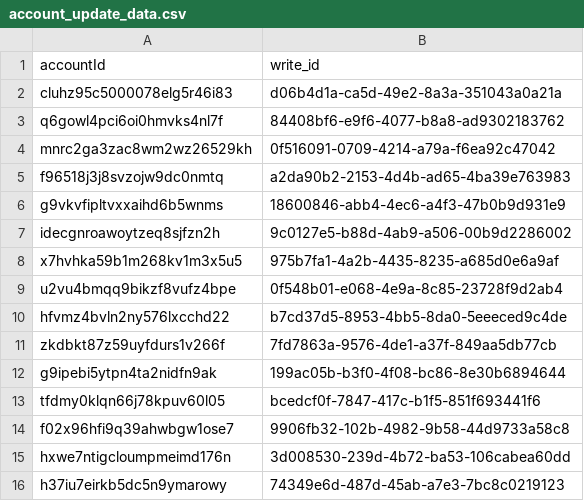
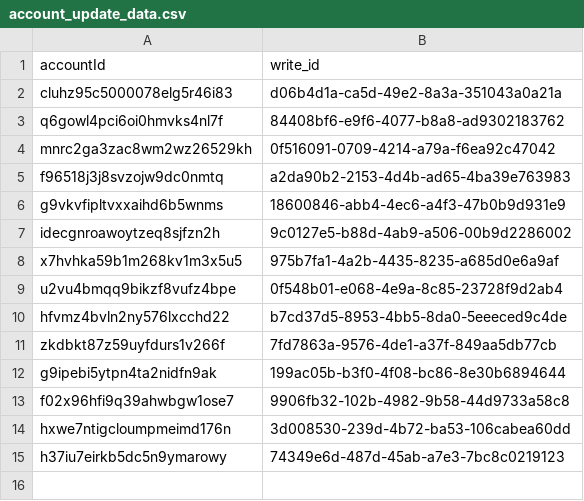
Before and after one commit to ToramCalculator-Team/ToramCalculator, a CSV file: db/backups/account_update_data.csv, drawn as a sheet.

```diff
--- a/db/backups/account_update_data.csv
+++ b/db/backups/account_update_data.csv
@@ -12,3 +12,2 @@ zkdbkt87z59uyfdurs1v266f,7fd7863a-9576-4de1-a37f-849aa5db77cb
 g9ipebi5ytpn4ta2nidfn9ak,199ac05b-b3f0-4f08-bc86-8e30b6894644
-tfdmy0klqn66j78kpuv60l05,bcedcf0f-7847-417c-b1f5-851f693441f6
 f02x96hfi9q39ahwbgw1ose7,9906fb32-102b-4982-9b58-44d9733a58c8
```
Also changed, not shown: db/backups/account_create_data.csv, db/backups/skill_variant.csv, 4 other files.
